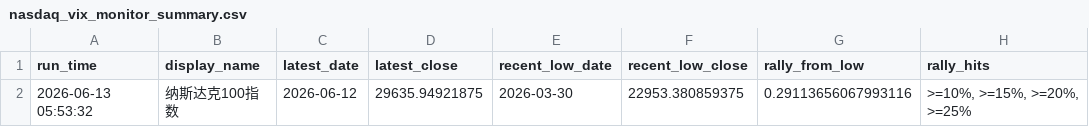
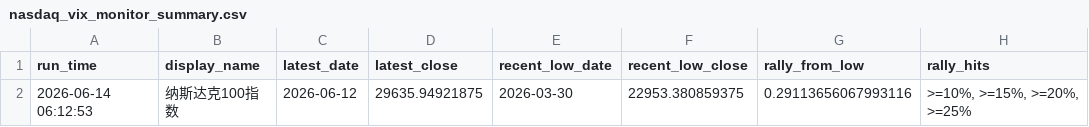
Before and after one commit to Sara4403/nasdaq_vix_daily_monitor, a CSV file: nasdaq_vix_monitor_summary.csv, drawn as a sheet; only a part is shown; the diff names each change by its address in the sheet, - before the commit and + after, or states it on an @@ line.

```diff
--- a/nasdaq_vix_monitor_summary.csv
+++ b/nasdaq_vix_monitor_summary.csv
-A2 (run_time): 2026-06-13 05:53:32
+A2 (run_time): 2026-06-14 06:12:53
```
Also changed, not shown: 1 other file.
